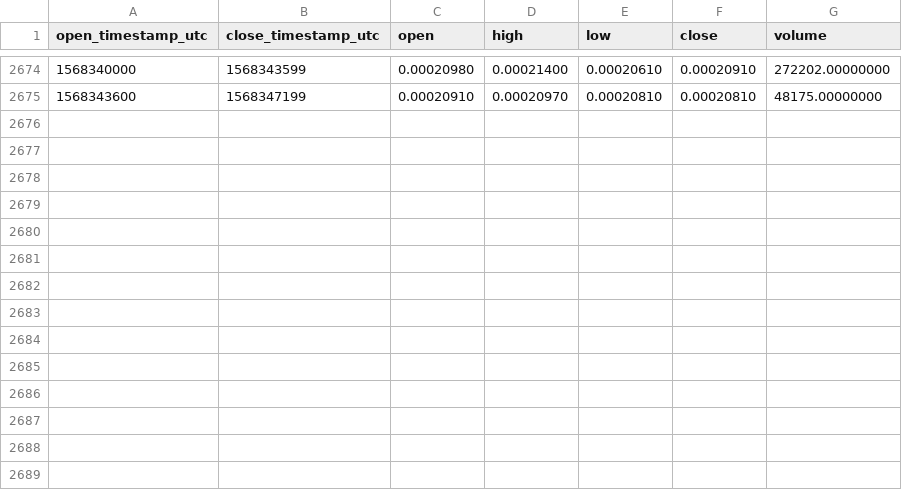
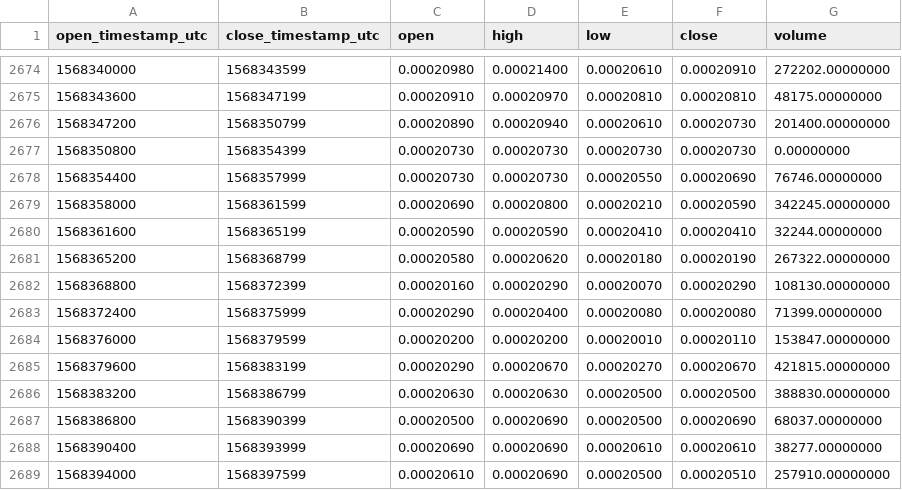
Before and after one commit to cryptobigbro/binance-TFUELBNB, a CSV file: binance-TFUELBNB-1h.csv, drawn as a sheet; only a part is shown, gaps mark what is left out.

Commit message:
Update OHLCV data.

```diff
--- a/binance-TFUELBNB-1h.csv
+++ b/binance-TFUELBNB-1h.csv
@@ -2675 +2675,15 @@ open_timestamp_utc,close_timestamp_utc,open,high,low,close,volume
 1568343600,1568347199,0.00020910,0.00020970,0.00020810,0.00020810,48175.00000000
+1568347200,1568350799,0.00020890,0.00020940,0.00020610,0.00020730,201400.00000000
+1568350800,1568354399,0.00020730,0.00020730,0.00020730,0.00020730,0.00000000
+1568354400,1568357999,0.00020730,0.00020730,0.00020550,0.00020690,76746.00000000
+1568358000,1568361599,0.00020690,0.00020800,0.00020210,0.00020590,342245.00000000
+1568361600,1568365199,0.00020590,0.00020590,0.00020410,0.00020410,32244.00000000
+1568365200,1568368799,0.00020580,0.00020620,0.00020180,0.00020190,267322.00000000
+1568368800,1568372399,0.00020160,0.00020290,0.00020070,0.00020290,108130.00000000
+1568372400,1568375999,0.00020290,0.00020400,0.00020080,0.00020080,71399.00000000
+1568376000,1568379599,0.00020200,0.00020200,0.00020010,0.00020110,153847.00000000
+1568379600,1568383199,0.00020290,0.00020670,0.00020270,0.00020670,421815.00000000
+1568383200,1568386799,0.00020630,0.00020630,0.00020500,0.00020500,388830.00000000
+1568386800,1568390399,0.00020500,0.00020690,0.00020500,0.00020690,68037.00000000
+1568390400,1568393999,0.00020690,0.00020690,0.00020610,0.00020610,38277.00000000
+1568394000,1568397599,0.00020610,0.00020690,0.00020500,0.00020510,257910.00000000
```
